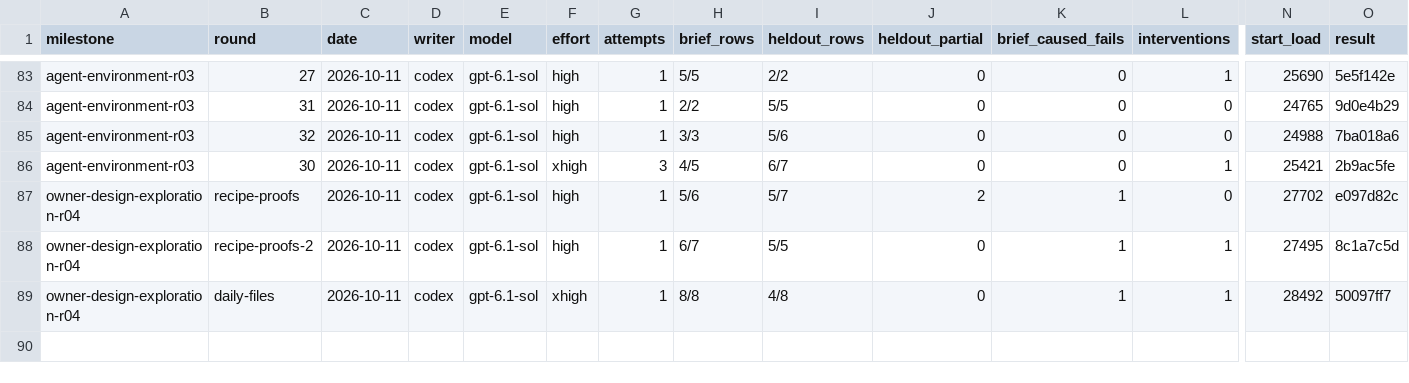
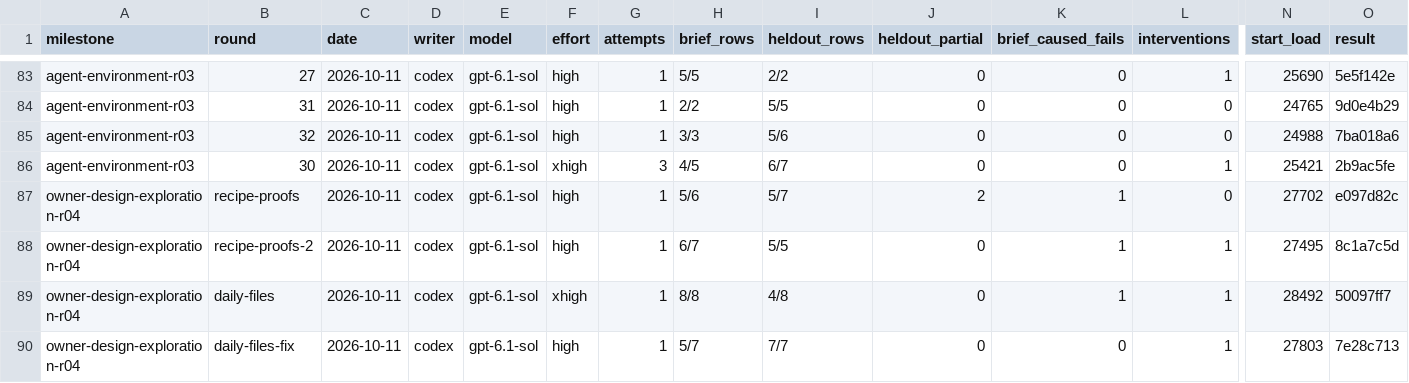
Before and after one commit to zsnqi/fitway, a TSV file: docs/phase-records/handoffs/agent-environment/rounds.tsv, drawn as a sheet; only a part is shown, gaps mark what is left out; rows hold the shown columns only; the diff names each change by its address in the sheet, - before the commit and + after, or states it on an @@ line.

```diff
--- a/docs/phase-records/handoffs/agent-environment/rounds.tsv
+++ b/docs/phase-records/handoffs/agent-environment/rounds.tsv
+row 90: owner-design-exploration-r04 | daily-files-fix | 2026-10-11 | codex | gpt-6.1-sol | high | 1 | 5/7 | 7/7 | 0 | 0 | 1 | 27803 | 7e28c713
```
Also changed, not shown: docs/phase-records/handoffs/agent-environment/findings.tsv, 3 other files.
